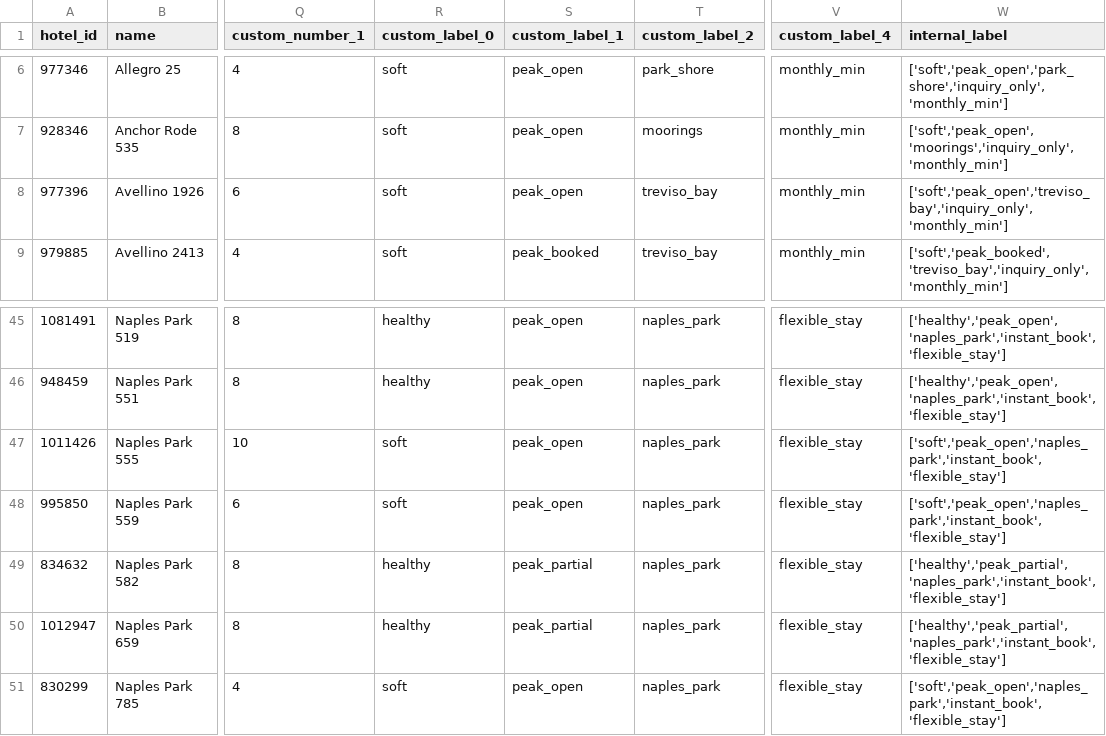
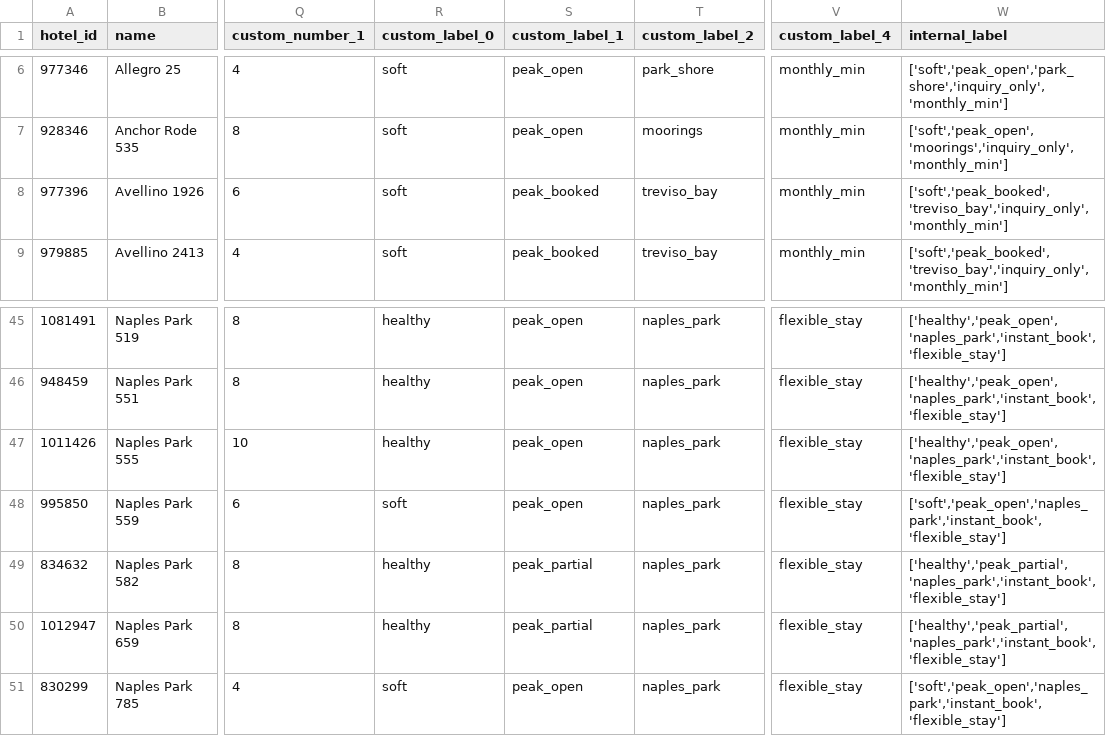
Before and after one commit to sjponsler41/nvpr-meta-feed, a CSV file: feed.csv, drawn as a sheet; only a part is shown, gaps mark what is left out; the diff names each change by its address in the sheet, - before the commit and + after, or states it on an @@ line.

Commit message:
Update feed 2026-07-24T15:52Z

```diff
--- a/feed.csv
+++ b/feed.csv
-S8 (custom_label_1): peak_open
+S8 (custom_label_1): peak_booked
-W8 (internal_label): ['soft','peak_open','treviso_bay','inquiry_only','monthly_min']
+W8 (internal_label): ['soft','peak_booked','treviso_bay','inquiry_only','monthly_min']
-R47 (custom_label_0): soft
+R47 (custom_label_0): healthy
-W47 (internal_label): ['soft','peak_open','naples_park','instant_book','flexible_stay']
+W47 (internal_label): ['healthy','peak_open','naples_park','instant_book','flexible_stay']
```
